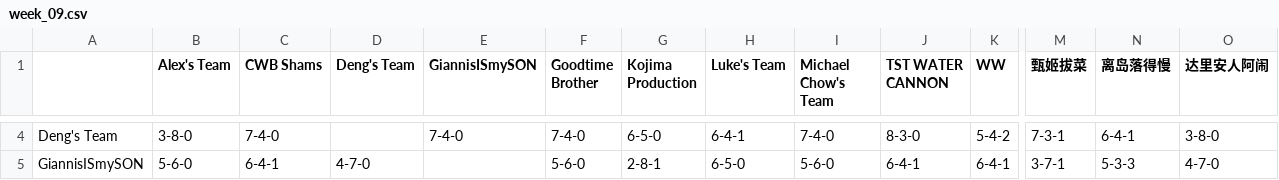
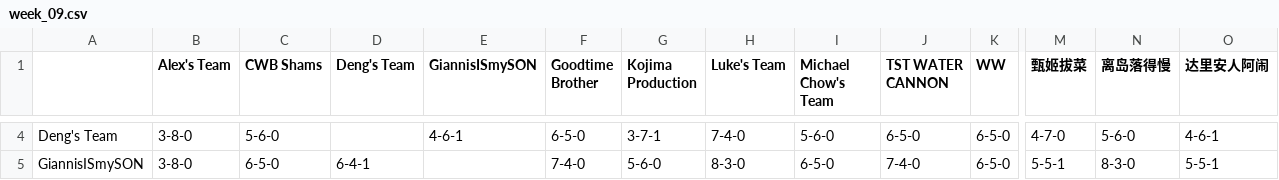
Before and after one commit to williamww19/fantasy, a CSV file: data/league_13648/weekly_summary/week_09.csv, drawn as a sheet; only a part is shown, gaps mark what is left out; the diff covers the shown part only; the diff names each change by its address in the sheet, - before the commit and + after, or states it on an @@ line.

```diff
--- a/data/league_13648/weekly_summary/week_09.csv
+++ b/data/league_13648/weekly_summary/week_09.csv
-C4 (CWB Shams): 7-4-0
+C4 (CWB Shams): 5-6-0
-E4 (GiannisISmySON): 7-4-0
+E4 (GiannisISmySON): 4-6-1
-F4 (Goodtime Brother): 7-4-0
+F4 (Goodtime Brother): 6-5-0
-G4 (Kojima Production): 6-5-0
+G4 (Kojima Production): 3-7-1
-H4 (Luke's Team): 6-4-1
+H4 (Luke's Team): 7-4-0
-I4 (Michael Chow's Team): 7-4-0
+I4 (Michael Chow's Team): 5-6-0
-J4 (TST WATER CANNON): 8-3-0
+J4 (TST WATER CANNON): 6-5-0
-K4 (WW): 5-4-2
+K4 (WW): 6-5-0
-M4 (甄姬拔菜): 7-3-1
+M4 (甄姬拔菜): 4-7-0
-N4 (离岛落得慢): 6-4-1
+N4 (离岛落得慢): 5-6-0
-O4 (达里安人阿闹): 3-8-0
+O4 (达里安人阿闹): 4-6-1
-B5 (Alex's Team): 5-6-0
+B5 (Alex's Team): 3-8-0
-C5 (CWB Shams): 6-4-1
+C5 (CWB Shams): 6-5-0
-D5 (Deng's Team): 4-7-0
+D5 (Deng's Team): 6-4-1
-F5 (Goodtime Brother): 5-6-0
+F5 (Goodtime Brother): 7-4-0
-G5 (Kojima Production): 2-8-1
+G5 (Kojima Production): 5-6-0
-H5 (Luke's Team): 6-5-0
+H5 (Luke's Team): 8-3-0
-I5 (Michael Chow's Team): 5-6-0
+I5 (Michael Chow's Team): 6-5-0
-J5 (TST WATER CANNON): 6-4-1
+J5 (TST WATER CANNON): 7-4-0
-K5 (WW): 6-4-1
+K5 (WW): 6-5-0
-M5 (甄姬拔菜): 3-7-1
+M5 (甄姬拔菜): 5-5-1
-N5 (离岛落得慢): 5-3-3
+N5 (离岛落得慢): 8-3-0
-O5 (达里安人阿闹): 4-7-0
+O5 (达里安人阿闹): 5-5-1
```
Also changed, not shown: 145 edited cells elsewhere in this file, data/league_13648/weekly_stats/week_09.csv, data/league_33203/weekly_stats/week_09.csv, 4 other files.
